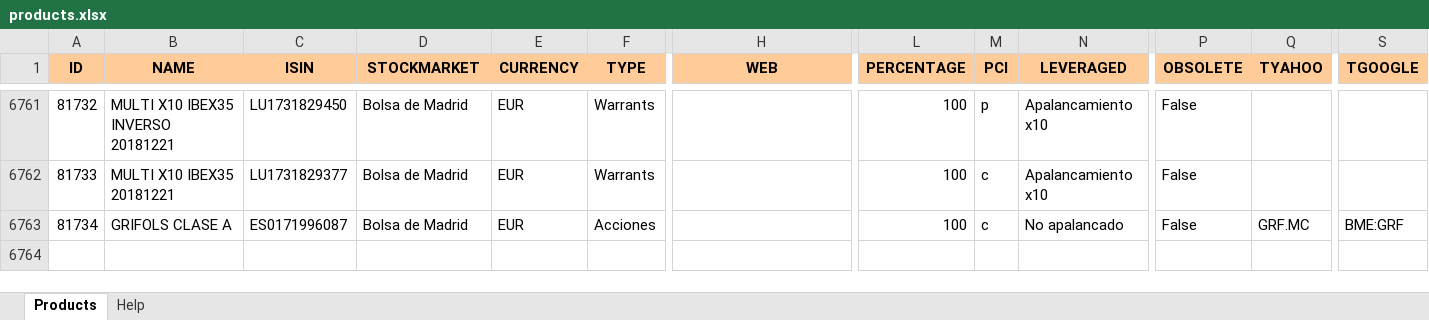
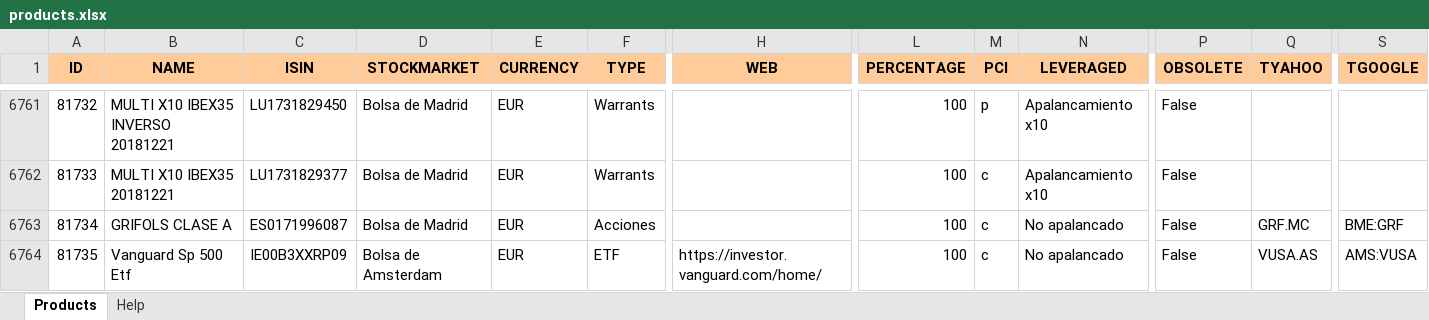
Before and after one commit to turulomio/xulpymoney, an Excel workbook: products.xlsx, sheet Products, drawn as a sheet; only a part is shown, gaps mark what is left out; values as stored, in another font and other column widths than the file's, no borders; rows hold the shown columns only; the diff names each change by its address in the sheet, - before the commit and + after, or states it on an @@ line.

Commit message:
Added ASM:VUSA

```diff
--- a/products.xlsx (sheet Products)
+++ b/products.xlsx (sheet Products)
+row 6764: 81735 | Vanguard Sp 500 Etf | IE00B3XXRP09 | Bolsa de Amsterdam | EUR | ETF | https://investor.vanguard.com/home/ | 100 | c | No apalancado | False | VUSA.AS | AMS:VUSA
```
